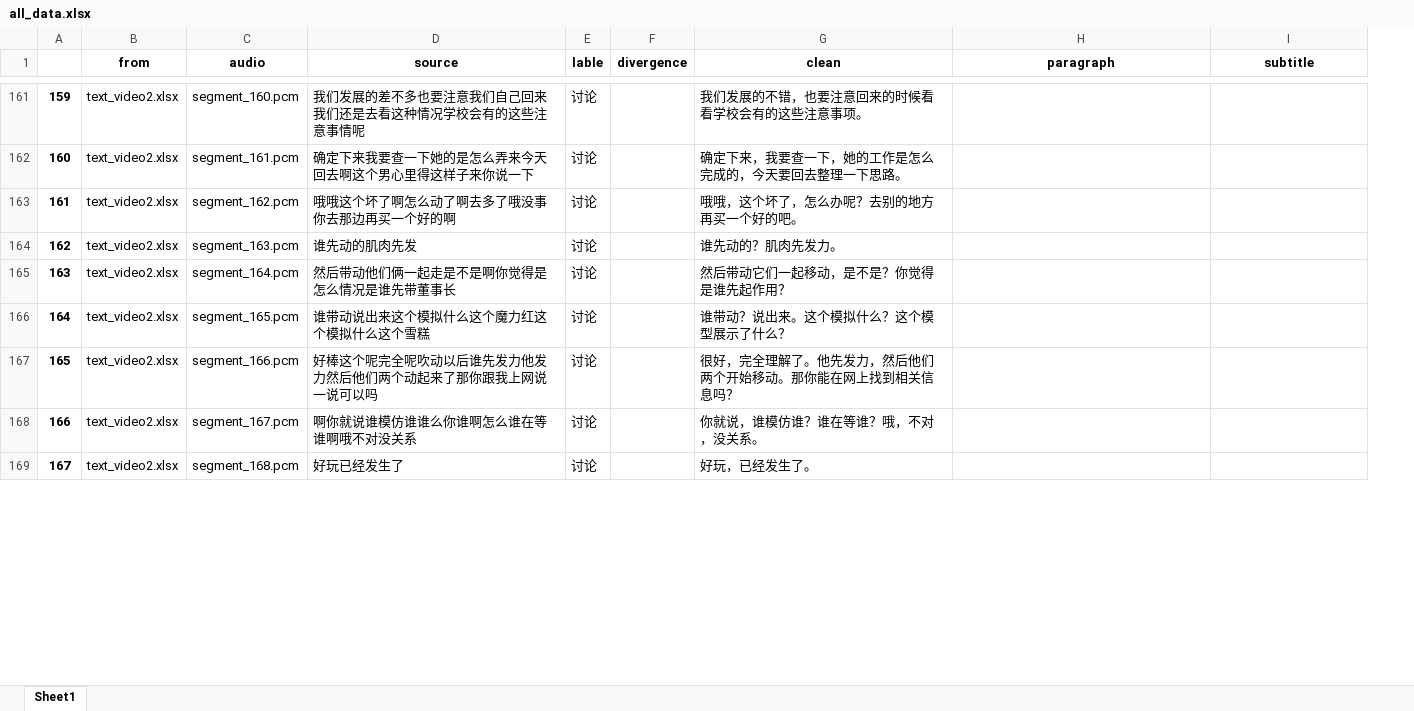
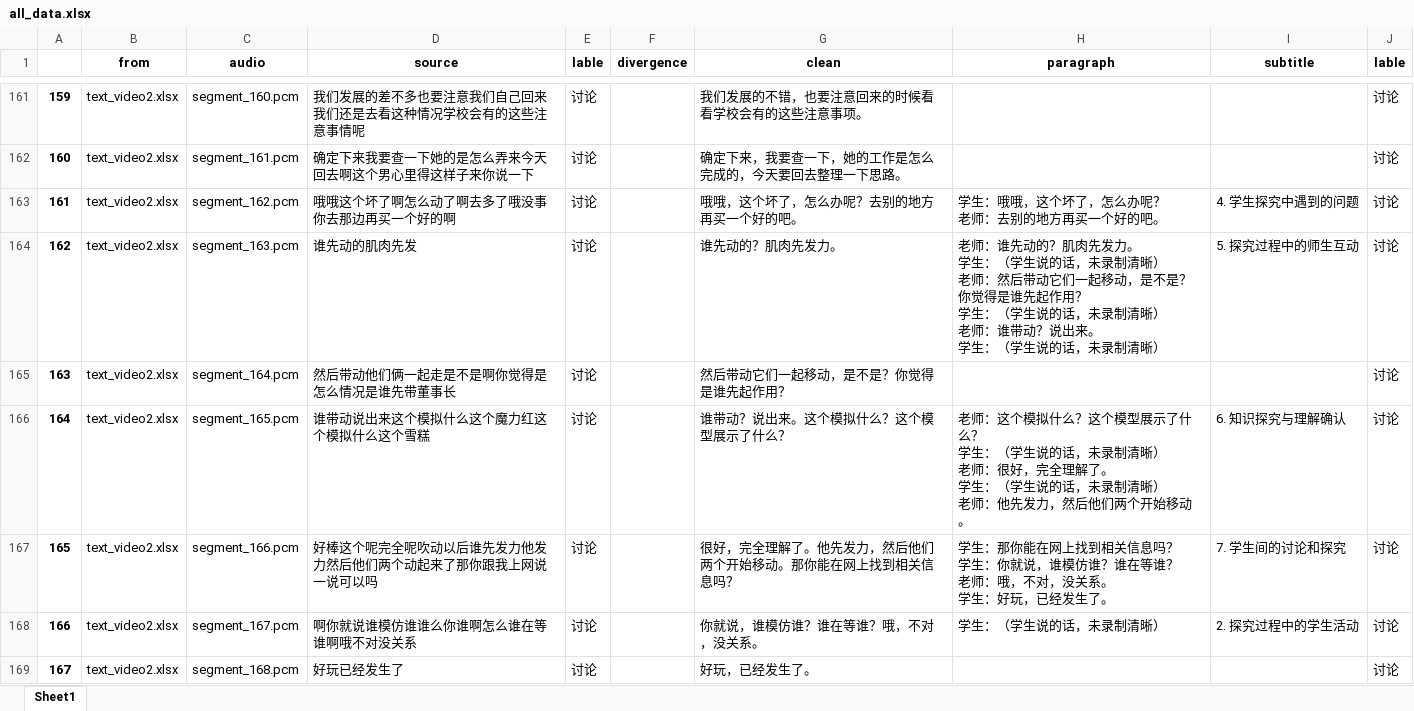
Before and after one commit to HRan2004/CognitiveEncoding, an Excel workbook: datasets/clean/all_data.xlsx, sheet Sheet1, drawn as a sheet; only a part is shown, gaps mark what is left out; values as stored, in another font and other column widths than the file's, no borders; ↵ is a line break in a cell; the diff covers the shown part only; the diff names each change by its address in the sheet, - before the commit and + after, or states it on an @@ line.

```diff
--- a/datasets/clean/all_data.xlsx (sheet Sheet1)
+++ b/datasets/clean/all_data.xlsx (sheet Sheet1)
+column J (lable), rows 161-169: all 讨论
-H163 (paragraph): (empty)
+H163 (paragraph): 学生：哦哦，这个坏了，怎么办呢？ ↵ 老师：去别的地方再买一个好的吧。
-I163 (subtitle): (empty)
+I163 (subtitle): 4. 学生探究中遇到的问题
-H164 (paragraph): (empty)
+H164 (paragraph): 老师：谁先动的？肌肉先发力。 ↵ 学生：（学生说的话，未录制清晰） ↵ 老师：然后带动它们一起移动，是不是？你觉得是谁先起作用？ ↵ 学生：（学生说的话，未录制清晰） ↵ 老师：谁带动？说出来。 ↵ 学生：（学生说的话，未录制清晰）
-I164 (subtitle): (empty)
+I164 (subtitle): 5. 探究过程中的师生互动
-H166 (paragraph): (empty)
+H166 (paragraph): 老师：这个模拟什么？这个模型展示了什么？ ↵ 学生：（学生说的话，未录制清晰） ↵ 老师：很好，完全理解了。 ↵ 学生：（学生说的话，未录制清晰） ↵ 老师：他先发力，然后他们两个开始移动。
-I166 (subtitle): (empty)
+I166 (subtitle): 6. 知识探究与理解确认
-H167 (paragraph): (empty)
+H167 (paragraph): 学生：那你能在网上找到相关信息吗？ ↵ 学生：你就说，谁模仿谁？谁在等谁？ ↵ 老师：哦，不对，没关系。 ↵ 学生：好玩，已经发生了。
-I167 (subtitle): (empty)
+I167 (subtitle): 7. 学生间的讨论和探究
-H168 (paragraph): (empty)
+H168 (paragraph): 学生：（学生说的话，未录制清晰）
-I168 (subtitle): (empty)
+I168 (subtitle): 2. 探究过程中的学生活动
```
Also changed, not shown: 99 edited cells elsewhere in this sheet, 2 other files.
